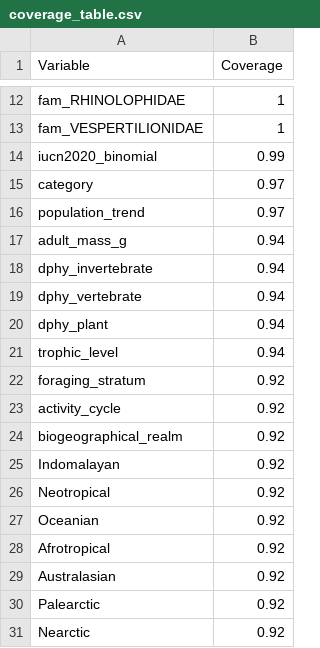
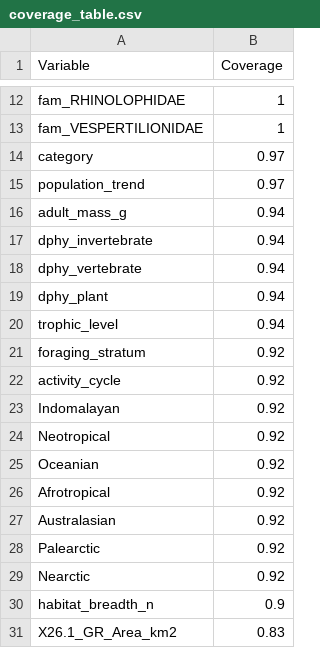
Before and after one commit to babetke/synurbat, a CSV file: flat files/coverage_table.csv, drawn as a sheet; only a part is shown, gaps mark what is left out; the shorter side is filled out with more unchanged rows; the diff names each change by its address in the sheet, - before the commit and + after, or states it on an @@ line.

```diff
--- a/flat files/coverage_table.csv
+++ b/flat files/coverage_table.csv
-row 14: iucn2020_binomial | 0.99
-row 24: biogeographical_realm | 0.92
```
Also changed, not shown: 8 other files.
